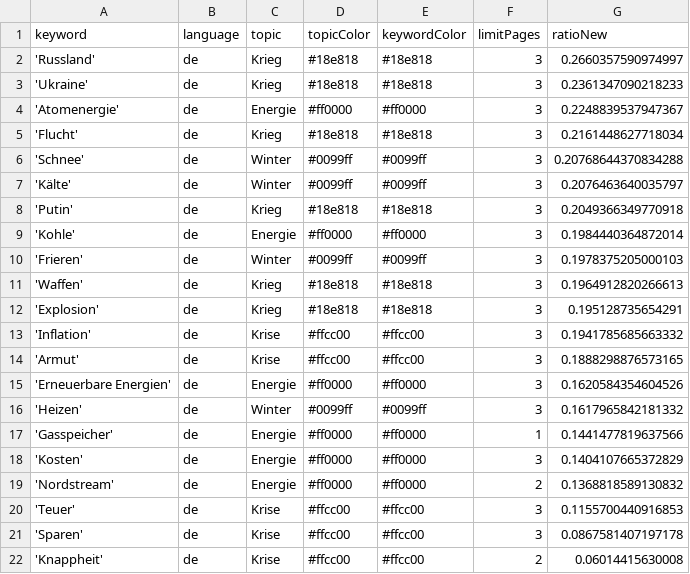
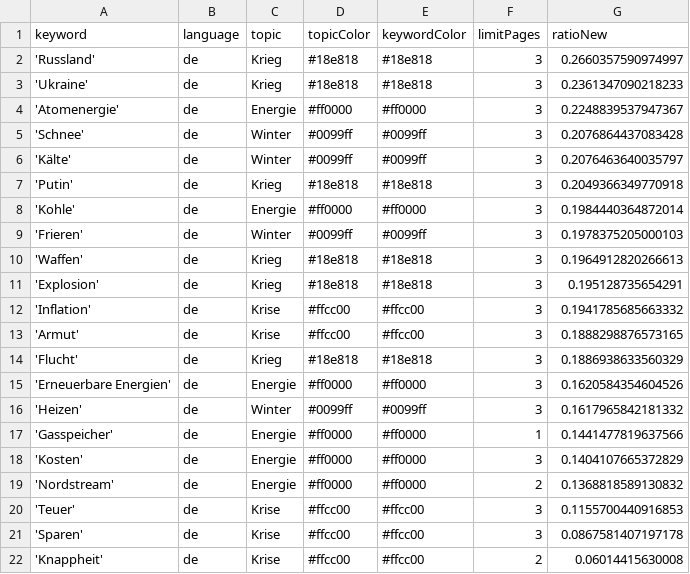
Before and after one commit to paularicarda-news/winterIsComing2, a CSV file: keywords.csv, drawn as a sheet.

Commit message:
Commit from GitHub Actions (harvest:0.0)

```diff
--- a/keywords.csv
+++ b/keywords.csv
@@ -4,4 +4,3 @@ keyword,language,topic,topicColor,keywordColor,limitPages,ratioNew
 'Atomenergie',de,Energie,#ff0000,#ff0000,3,0.2248839537947367
-'Flucht',de,Krieg,#18e818,#18e818,3,0.2161448627718034
-'Schnee',de,Winter,#0099ff,#0099ff,3,0.20768644370834288
+'Schnee',de,Winter,#0099ff,#0099ff,3,0.2076864437083428
 'Kälte',de,Winter,#0099ff,#0099ff,3,0.2076463640035797
@@ -14,2 +13,3 @@ keyword,language,topic,topicColor,keywordColor,limitPages,ratioNew
 'Armut',de,Krise,#ffcc00,#ffcc00,3,0.1888298876573165
+'Flucht',de,Krieg,#18e818,#18e818,3,0.1886938633560329
 'Erneuerbare Energien',de,Energie,#ff0000,#ff0000,3,0.1620584354604526
```
